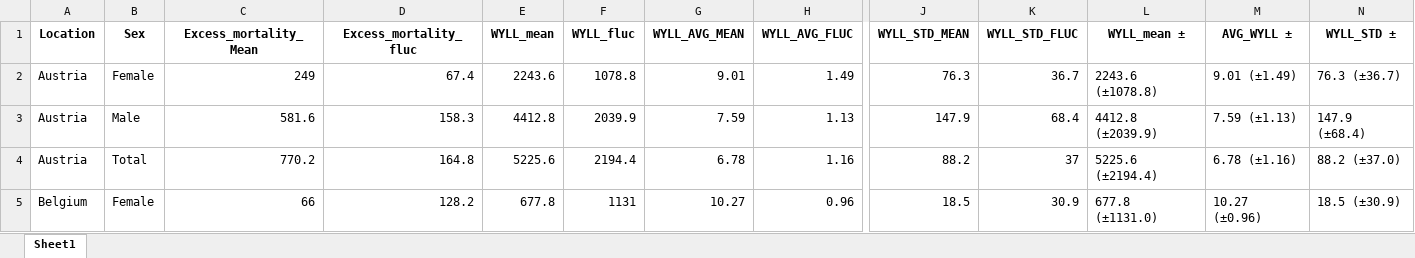
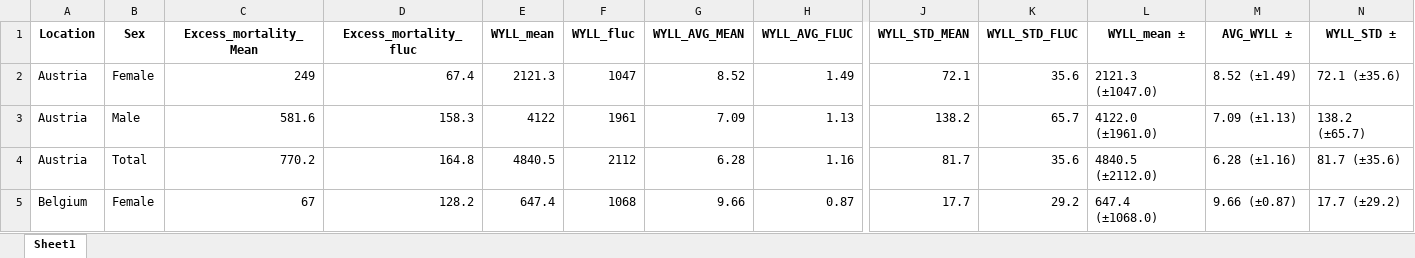
Before and after one commit to Mlad-en/COV-BG, an Excel workbook: data_output/PYLL/PYLL_EU/EU_WYLL_(15-19)-(60-64)_['Female', 'Male', 'Total'].xlsx, sheet Sheet1, drawn as a sheet; only a part is shown, gaps mark what is left out; values as stored, in another font and other column widths than the file's, no borders; removed rows and columns are numbered as before the commit, all else as after; rows hold the shown columns only; the diff covers the shown part only; the diff names each change by its address in the sheet, - before the commit and + after, or states it on an @@ line.

Commit message:
Added calculations for ASYR and PYLL with 90+ age groups.

```diff
--- a/data_output/PYLL/PYLL_EU/EU_WYLL_(15-19)-(60-64)_['Female', 'Male', 'Total'].xlsx (sheet Sheet1)
+++ b/data_output/PYLL/PYLL_EU/EU_WYLL_(15-19)-(60-64)_['Female', 'Male', 'Total'].xlsx (sheet Sheet1)
-E2 (WYLL_mean): 2243.6
+E2 (WYLL_mean): 2121.3
-F2 (WYLL_fluc): 1078.8
+F2 (WYLL_fluc): 1047
-G2 (WYLL_AVG_MEAN): 9.01
+G2 (WYLL_AVG_MEAN): 8.52
-J2 (WYLL_STD_MEAN): 76.3
+J2 (WYLL_STD_MEAN): 72.1
-K2 (WYLL_STD_FLUC): 36.7
+K2 (WYLL_STD_FLUC): 35.6
-L2 (WYLL_mean ±): 2243.6 (±1078.8)
+L2 (WYLL_mean ±): 2121.3 (±1047.0)
-M2 (AVG_WYLL ±): 9.01 (±1.49)
+M2 (AVG_WYLL ±): 8.52 (±1.49)
-N2 (WYLL_STD ±): 76.3 (±36.7)
+N2 (WYLL_STD ±): 72.1 (±35.6)
-E3 (WYLL_mean): 4412.8
+E3 (WYLL_mean): 4122
-F3 (WYLL_fluc): 2039.9
+F3 (WYLL_fluc): 1961
-G3 (WYLL_AVG_MEAN): 7.59
+G3 (WYLL_AVG_MEAN): 7.09
-J3 (WYLL_STD_MEAN): 147.9
+J3 (WYLL_STD_MEAN): 138.2
-K3 (WYLL_STD_FLUC): 68.4
+K3 (WYLL_STD_FLUC): 65.7
-L3 (WYLL_mean ±): 4412.8 (±2039.9)
+L3 (WYLL_mean ±): 4122.0 (±1961.0)
-M3 (AVG_WYLL ±): 7.59 (±1.13)
+M3 (AVG_WYLL ±): 7.09 (±1.13)
-N3 (WYLL_STD ±): 147.9 (±68.4)
+N3 (WYLL_STD ±): 138.2 (±65.7)
-E4 (WYLL_mean): 5225.6
+E4 (WYLL_mean): 4840.5
-F4 (WYLL_fluc): 2194.4
+F4 (WYLL_fluc): 2112
-G4 (WYLL_AVG_MEAN): 6.78
+G4 (WYLL_AVG_MEAN): 6.28
-J4 (WYLL_STD_MEAN): 88.2
+J4 (WYLL_STD_MEAN): 81.7
-K4 (WYLL_STD_FLUC): 37
+K4 (WYLL_STD_FLUC): 35.6
-L4 (WYLL_mean ±): 5225.6 (±2194.4)
+L4 (WYLL_mean ±): 4840.5 (±2112.0)
-M4 (AVG_WYLL ±): 6.78 (±1.16)
+M4 (AVG_WYLL ±): 6.28 (±1.16)
-N4 (WYLL_STD ±): 88.2 (±37.0)
+N4 (WYLL_STD ±): 81.7 (±35.6)
-row 5: Belgium | Female | 66 | 128.2 | 677.8 | 1131 | 10.27 | 0.96 | 18.5 | 30.9 | 677.8 (±1131.0) | 10.27 (±0.96) | 18.5 (±30.9)
+row 5: Belgium | Female | 67 | 128.2 | 647.4 | 1068 | 9.66 | 0.87 | 17.7 | 29.2 | 647.4 (±1068.0) | 9.66 (±0.87) | 17.7 (±29.2)
```
Also changed, not shown: 12 added rows, 15 removed rows and 585 edited cells elsewhere in this sheet, 13 other files.
